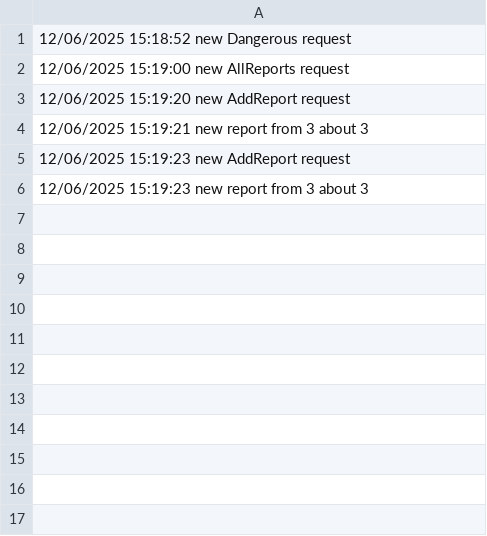
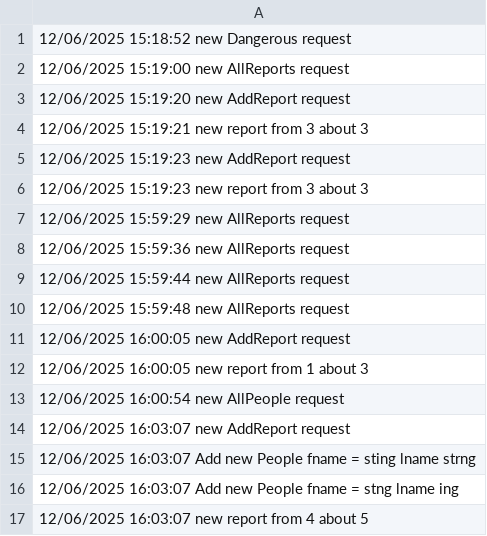
Before and after one commit to shmuelblau/Malshinon, a CSV file: Malshinon/log.csv, drawn as a sheet; the diff names each change by its address in the sheet, - before the commit and + after, or states it on an @@ line.

```diff
--- a/Malshinon/log.csv
+++ b/Malshinon/log.csv
+row 7: 12/06/2025 15:59:29 new AllReports request
+row 8: 12/06/2025 15:59:36 new AllReports request
+row 9: 12/06/2025 15:59:44 new AllReports request
+row 10: 12/06/2025 15:59:48 new AllReports request
+row 11: 12/06/2025 16:00:05 new AddReport request
+row 12: 12/06/2025 16:00:05 new report from 1 about 3
+row 13: 12/06/2025 16:00:54 new AllPeople request
+row 14: 12/06/2025 16:03:07 new AddReport request
+row 15: 12/06/2025 16:03:07 Add new People fname = sting lname strng
+row 16: 12/06/2025 16:03:07 Add new People fname = stng lname ing
+row 17: 12/06/2025 16:03:07 new report from 4 about 5
```
Also changed, not shown: 2 other files.
